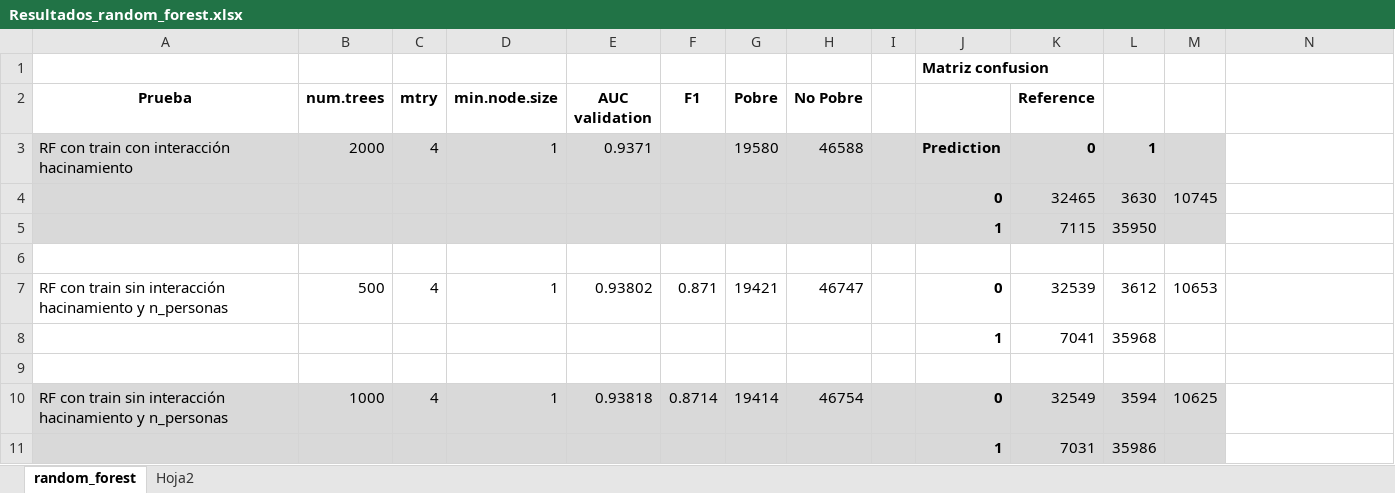
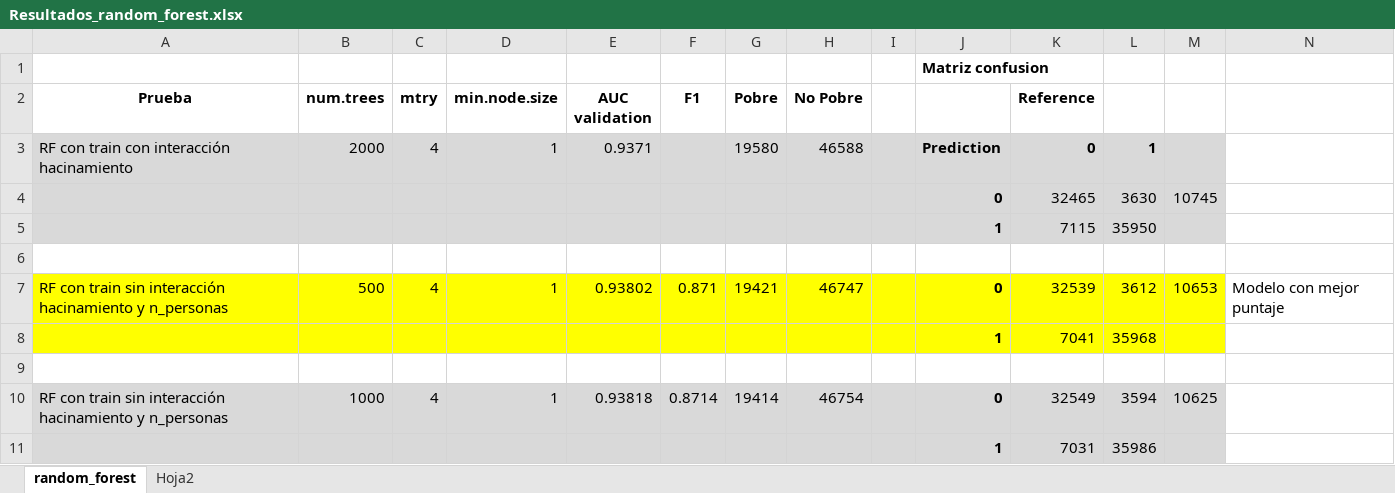
Before and after one commit to Laura-BN/ProblemSet2_G10, an Excel workbook: stores/Resultados_random_forest.xlsx, sheet random_forest, drawn as a sheet; only a part is shown; values as stored, in another font and other column widths than the file's, no borders; conditional formats not drawn; the diff names each change by its address in the sheet, - before the commit and + after, or states it on an @@ line.

Commit message:
Random forest con mejor puntaje

```diff
--- a/stores/Resultados_random_forest.xlsx (sheet random_forest)
+++ b/stores/Resultados_random_forest.xlsx (sheet random_forest)
-A7:M8 fill: none
+A7:M8 fill: #FFFF00
-N7: (empty)
+N7: Modelo con mejor puntaje
```
Also changed, not shown: 2 other files.
